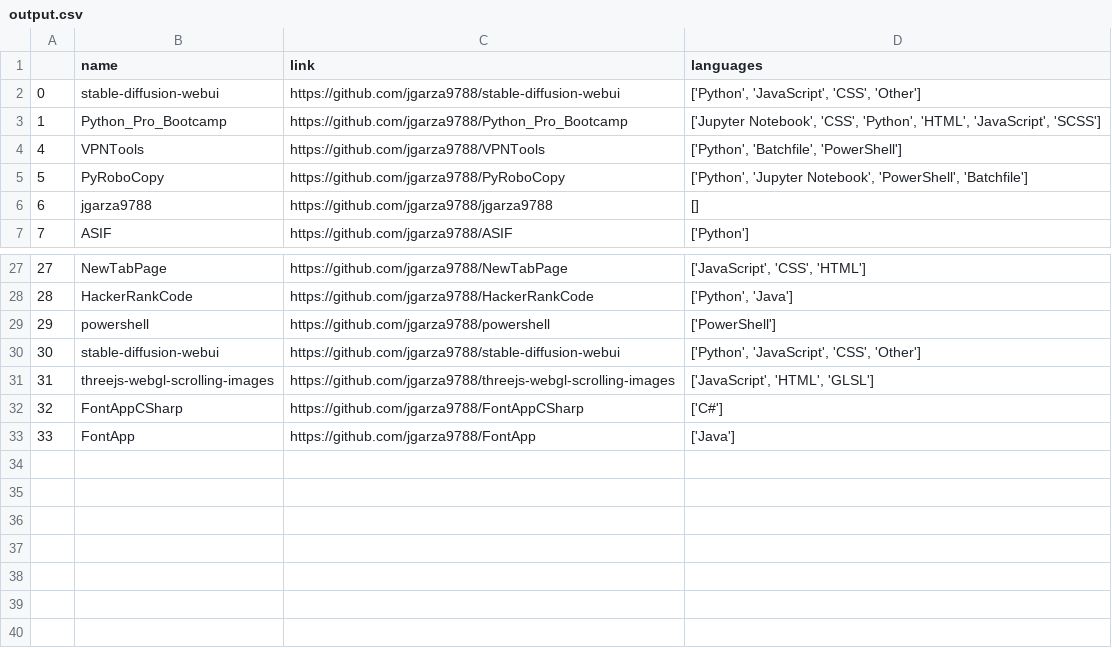
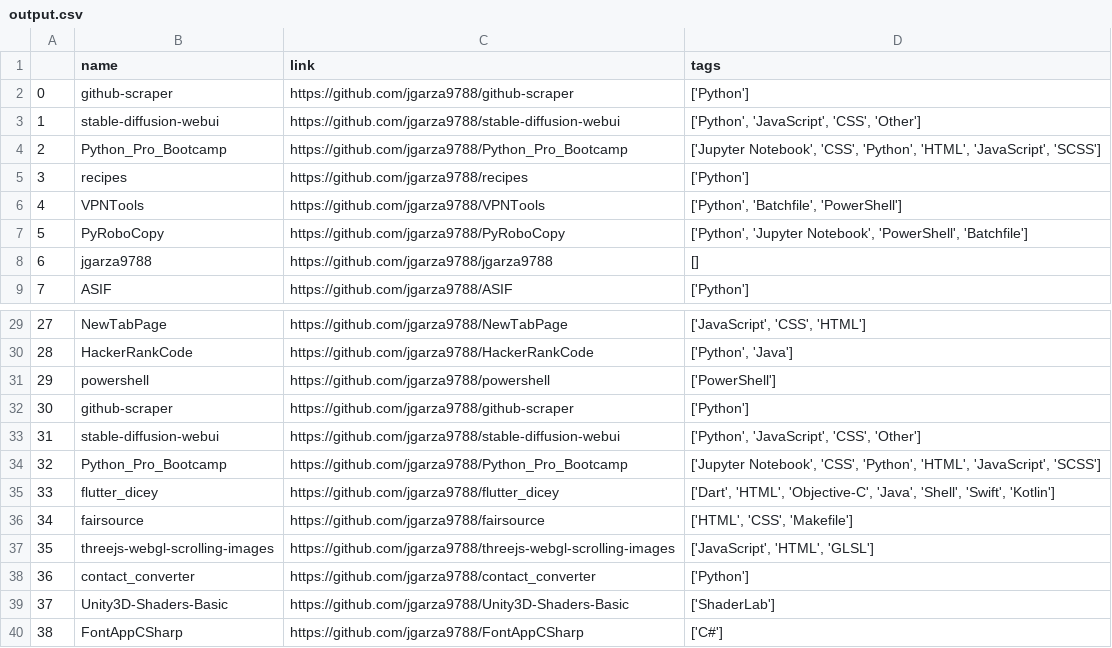
Before and after one commit to jgarza9788/github-scraper, a CSV file: output.csv, drawn as a sheet; only a part is shown, gaps mark what is left out; the shorter side is filled out with more unchanged rows; addresses are those after the commit; the diff names each change by its address in the sheet, - before the commit and + after, or states it on an @@ line.

```diff
--- a/output.csv
+++ b/output.csv
-D1: languages
+D1: tags
+row 2: 0 | github-scraper | https://github.com/jgarza9788/github-scraper | ['Python']
@@ column A renumbered from row 3 down @@
+row 5: 3 | recipes | https://github.com/jgarza9788/recipes | ['Python']
+row 32: 30 | github-scraper | https://github.com/jgarza9788/github-scraper | ['Python']
+row 34: 32 | Python_Pro_Bootcamp | https://github.com/jgarza9788/Python_Pro_Bootcamp | ['Jupyter Notebook', 'CSS', 'Python', 'HTML', 'JavaScript', 'SCSS']
+row 35: 33 | flutter_dicey | https://github.com/jgarza9788/flutter_dicey | ['Dart', 'HTML', 'Objective-C', 'Java', 'Shell', 'Swift', 'Kotlin']
+row 36: 34 | fairsource | https://github.com/jgarza9788/fairsource | ['HTML', 'CSS', 'Makefile']
+row 38: 36 | contact_converter | https://github.com/jgarza9788/contact_converter | ['Python']
+row 39: 37 | Unity3D-Shaders-Basic | https://github.com/jgarza9788/Unity3D-Shaders-Basic | ['ShaderLab']
```
Also changed, not shown: 4 other files.
